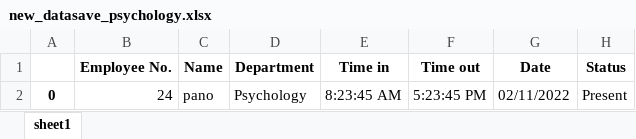
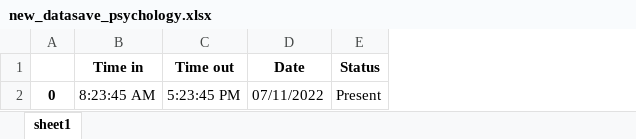
Before and after one commit to rogem/face_recognition, an Excel workbook: excelfile/new_datasave_psychology.xlsx, sheet sheet1, drawn as a sheet; values as stored, in another font and other column widths than the file's, no borders; removed rows and columns are numbered as before the commit, all else as after; the diff names each change by its address in the sheet, - before the commit and + after, or states it on an @@ line.

```diff
--- a/excelfile/new_datasave_psychology.xlsx (sheet sheet1)
+++ b/excelfile/new_datasave_psychology.xlsx (sheet sheet1)
-column B (Employee No.), row 2: 24
-column C (Name), row 2: pano
-column D (Department), row 2: Psychology
-D2 (Date): 02/11/2022
+D2 (Date): 07/11/2022
```
Also changed, not shown: 2 other files.
